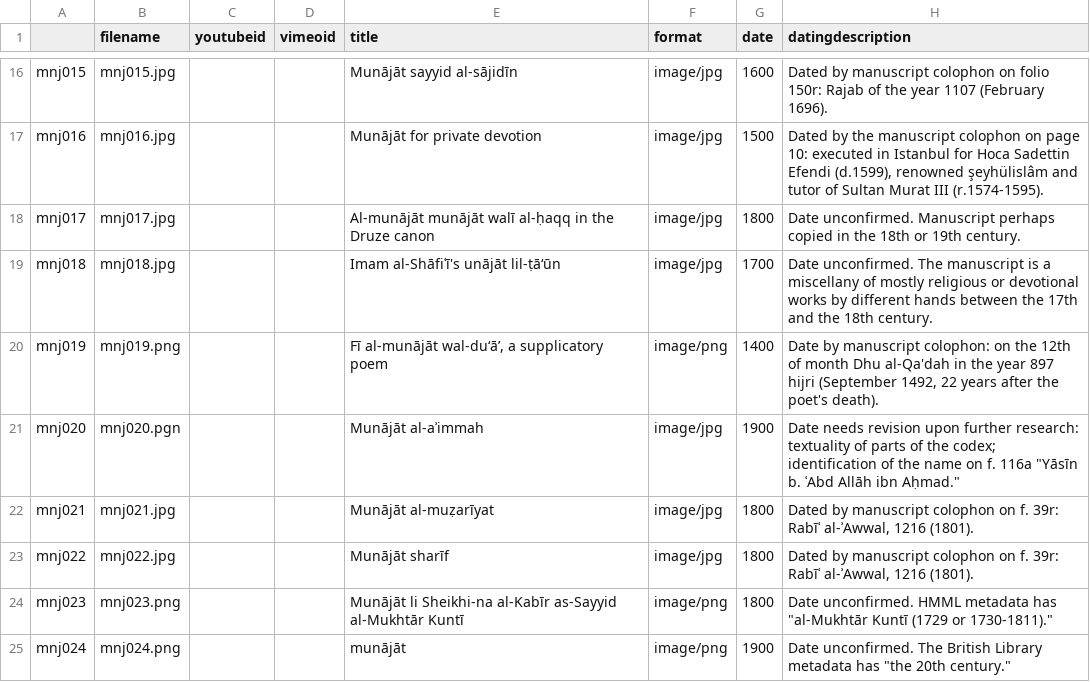
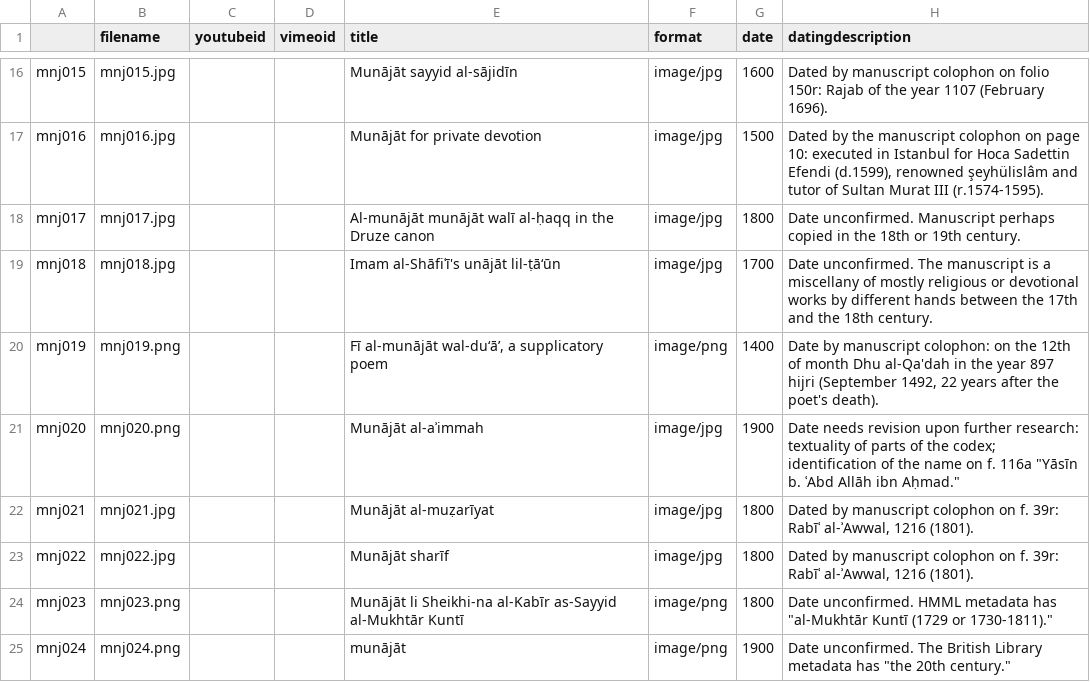
Before and after one commit to layilin/munajat, a CSV file: _data/munajat-metadata.csv, drawn as a sheet; only a part is shown, gaps mark what is left out; the diff names each change by its address in the sheet, - before the commit and + after, or states it on an @@ line.

Commit message:
correct extension error

```diff
--- a/_data/munajat-metadata.csv
+++ b/_data/munajat-metadata.csv
-B21 (filename): mnj020.pgn
+B21 (filename): mnj020.png
```
